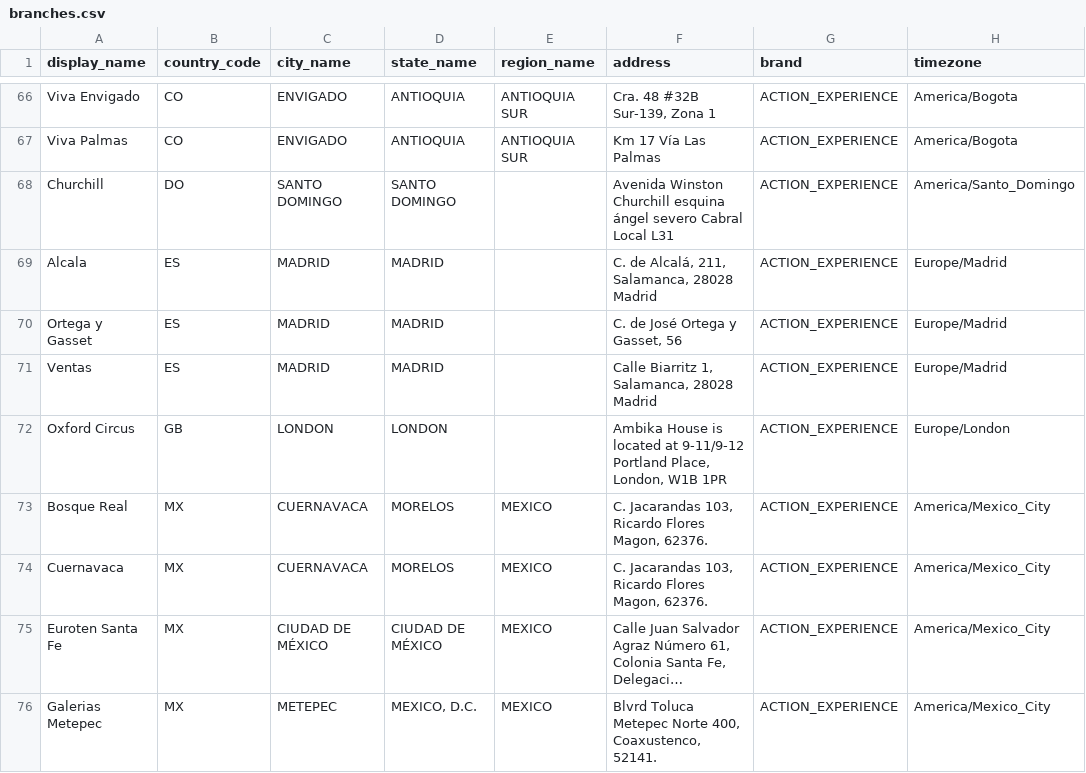
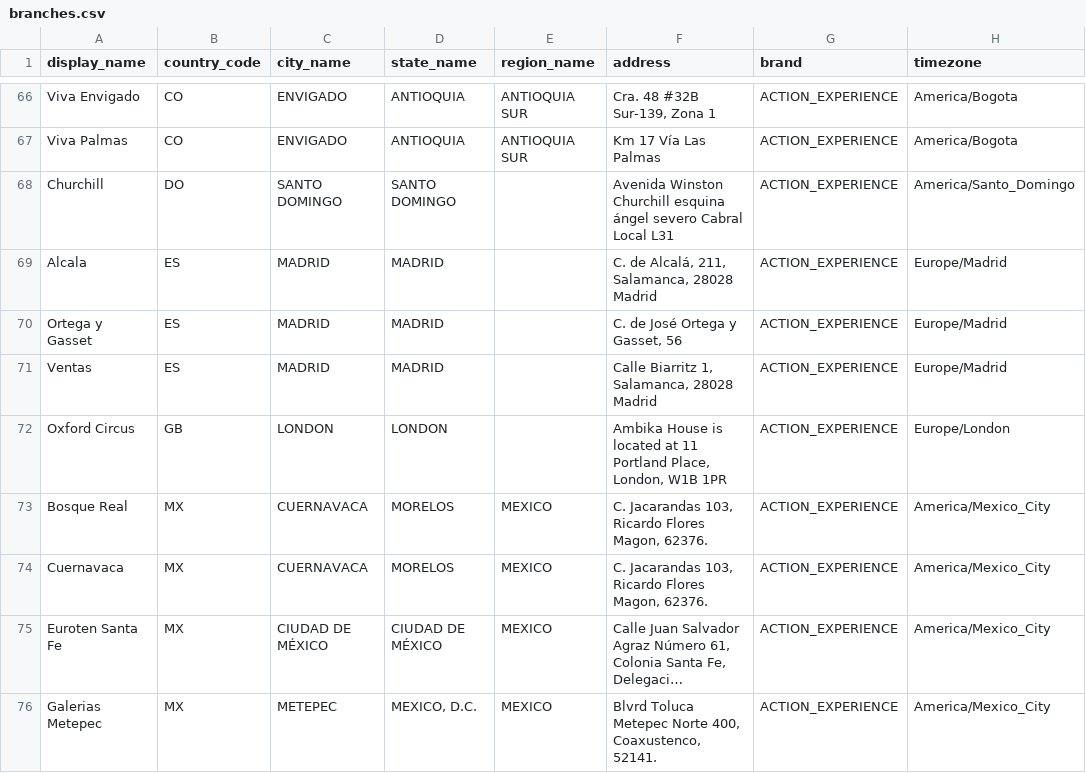
Before and after one commit to actionblackrep/dashboards, a CSV file: data/branches.csv, drawn as a sheet; only a part is shown, gaps mark what is left out; long unchanged cells end in …; the diff names each change by its address in the sheet, - before the commit and + after, or states it on an @@ line.

```diff
--- a/data/branches.csv
+++ b/data/branches.csv
-F72 (address): …located at 9-11/9-12 Portland Place,…
+F72 (address): …located at 11 Portland Place,…
```
Also changed, not shown: data/filtered_data_br.csv, data/filtered_data_mx.csv, 2 other files.
